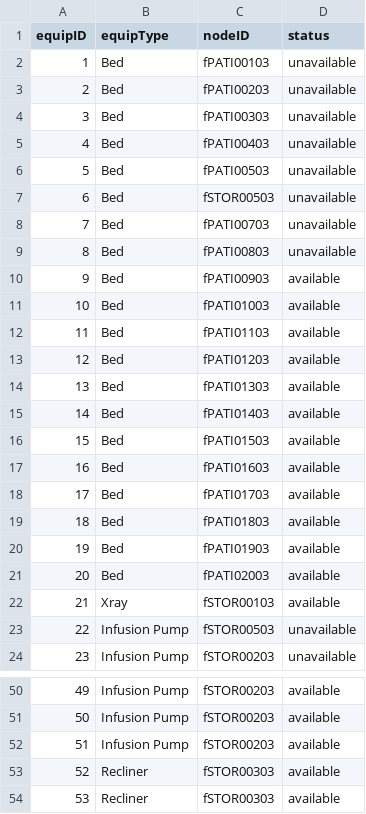
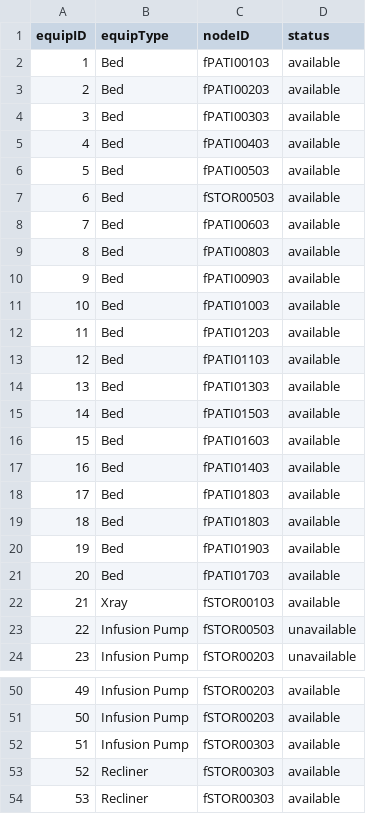
Before and after one commit to CS3733-D22-Team-F/ferocious-furrets, a CSV file: ProtoypeF/src/main/resources/edu/wpi/cs3733/D22/teamF/csv/equipment.csv, drawn as a sheet; only a part is shown, gaps mark what is left out; the diff covers the shown part only.

```diff
--- a/ProtoypeF/src/main/resources/edu/wpi/cs3733/D22/teamF/csv/equipment.csv
+++ b/ProtoypeF/src/main/resources/edu/wpi/cs3733/D22/teamF/csv/equipment.csv
@@ -1,22 +1,22 @@
 equipID,equipType,nodeID,status
-1,Bed,fPATI00103,unavailable
-2,Bed,fPATI00203,unavailable
-3,Bed,fPATI00303,unavailable
-4,Bed,fPATI00403,unavailable
-5,Bed,fPATI00503,unavailable
-6,Bed,fSTOR00503,unavailable
-7,Bed,fPATI00703,unavailable
-8,Bed,fPATI00803,unavailable
+1,Bed,fPATI00103,available
+2,Bed,fPATI00203,available
+3,Bed,fPATI00303,available
+4,Bed,fPATI00403,available
+5,Bed,fPATI00503,available
+6,Bed,fSTOR00503,available
+7,Bed,fPATI00603,available
+8,Bed,fPATI00803,available
 9,Bed,fPATI00903,available
 10,Bed,fPATI01003,available
-11,Bed,fPATI01103,available
-12,Bed,fPATI01203,available
+11,Bed,fPATI01203,available
+12,Bed,fPATI01103,available
 13,Bed,fPATI01303,available
-14,Bed,fPATI01403,available
-15,Bed,fPATI01503,available
-16,Bed,fPATI01603,available
-17,Bed,fPATI01703,available
+14,Bed,fPATI01503,available
+15,Bed,fPATI01603,available
+16,Bed,fPATI01403,available
+17,Bed,fPATI01803,available
 18,Bed,fPATI01803,available
 19,Bed,fPATI01903,available
-20,Bed,fPATI02003,available
+20,Bed,fPATI01703,available
 21,Xray,fSTOR00103,available
@@ -51,3 +51,3 @@ equipID,equipType,nodeID,status
 50,Infusion Pump,fSTOR00203,available
-51,Infusion Pump,fSTOR00203,available
+51,Infusion Pump,fSTOR00303,available
 52,Recliner,fSTOR00303,available
```
Also changed, not shown: 26 edited cells elsewhere in this file, ProtoypeF/src/main/resources/apiCSV/medicine.csv, ProtoypeF/src/main/resources/edu/wpi/cs3733/D22/teamF/csv/TowerLocations.csv, 2 other files.
